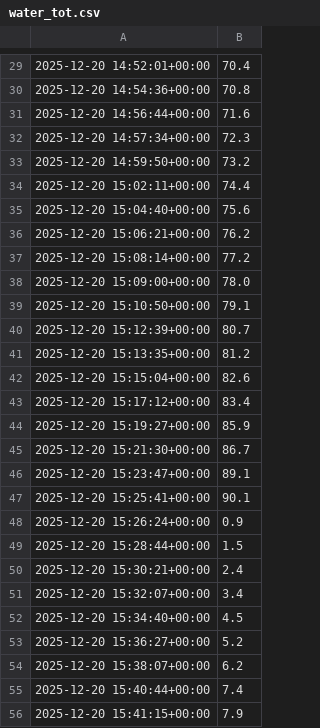
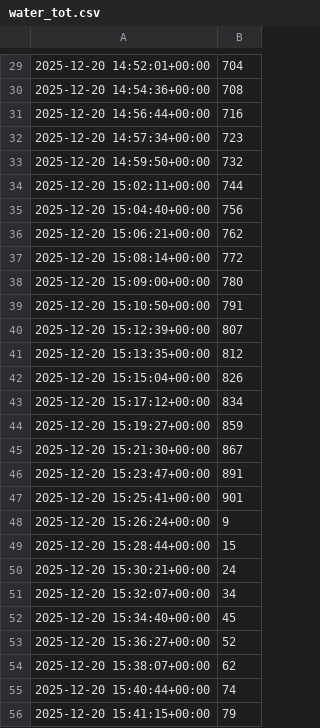
Before and after one commit to DmytroIE/MonappsSimulator, a CSV file: csv_for_tests/cond_ret_1_0_0/water_tot.csv, drawn as a sheet; only a part is shown, gaps mark what is left out; the diff covers the shown part only.

```diff
--- a/csv_for_tests/cond_ret_1_0_0/water_tot.csv
+++ b/csv_for_tests/cond_ret_1_0_0/water_tot.csv
@@ -29,28 +29,28 @@
-2025-12-20 14:52:01+00:00	70.4
-2025-12-20 14:54:36+00:00	70.8
-2025-12-20 14:56:44+00:00	71.6
-2025-12-20 14:57:34+00:00	72.3
-2025-12-20 14:59:50+00:00	73.2
-2025-12-20 15:02:11+00:00	74.4
-2025-12-20 15:04:40+00:00	75.6
-2025-12-20 15:06:21+00:00	76.2
-2025-12-20 15:08:14+00:00	77.2
-2025-12-20 15:09:00+00:00	78.0
-2025-12-20 15:10:50+00:00	79.1
-2025-12-20 15:12:39+00:00	80.7
-2025-12-20 15:13:35+00:00	81.2
-2025-12-20 15:15:04+00:00	82.6
-2025-12-20 15:17:12+00:00	83.4
-2025-12-20 15:19:27+00:00	85.9
-2025-12-20 15:21:30+00:00	86.7
-2025-12-20 15:23:47+00:00	89.1
-2025-12-20 15:25:41+00:00	90.1
-2025-12-20 15:26:24+00:00	0.9
-2025-12-20 15:28:44+00:00	1.5
-2025-12-20 15:30:21+00:00	2.4
-2025-12-20 15:32:07+00:00	3.4
-2025-12-20 15:34:40+00:00	4.5
-2025-12-20 15:36:27+00:00	5.2
-2025-12-20 15:38:07+00:00	6.2
-2025-12-20 15:40:44+00:00	7.4
-2025-12-20 15:41:15+00:00	7.9
+2025-12-20 14:52:01+00:00	704
+2025-12-20 14:54:36+00:00	708
+2025-12-20 14:56:44+00:00	716
+2025-12-20 14:57:34+00:00	723
+2025-12-20 14:59:50+00:00	732
+2025-12-20 15:02:11+00:00	744
+2025-12-20 15:04:40+00:00	756
+2025-12-20 15:06:21+00:00	762
+2025-12-20 15:08:14+00:00	772
+2025-12-20 15:09:00+00:00	780
+2025-12-20 15:10:50+00:00	791
+2025-12-20 15:12:39+00:00	807
+2025-12-20 15:13:35+00:00	812
+2025-12-20 15:15:04+00:00	826
+2025-12-20 15:17:12+00:00	834
+2025-12-20 15:19:27+00:00	859
+2025-12-20 15:21:30+00:00	867
+2025-12-20 15:23:47+00:00	891
+2025-12-20 15:25:41+00:00	901
+2025-12-20 15:26:24+00:00	9
+2025-12-20 15:28:44+00:00	15
+2025-12-20 15:30:21+00:00	24
+2025-12-20 15:32:07+00:00	34
+2025-12-20 15:34:40+00:00	45
+2025-12-20 15:36:27+00:00	52
+2025-12-20 15:38:07+00:00	62
+2025-12-20 15:40:44+00:00	74
+2025-12-20 15:41:15+00:00	79
```
Also changed, not shown: 4 added rows, 4 removed rows and 27 edited cells elsewhere in this file, 23 other files.
